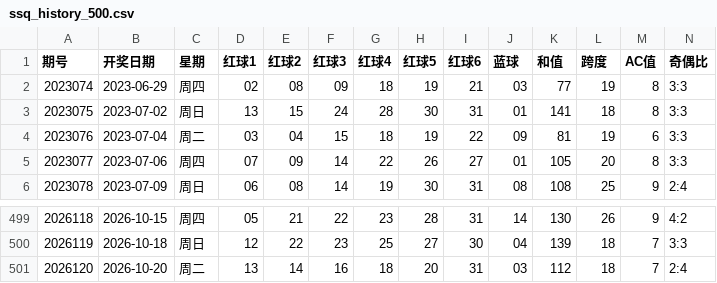
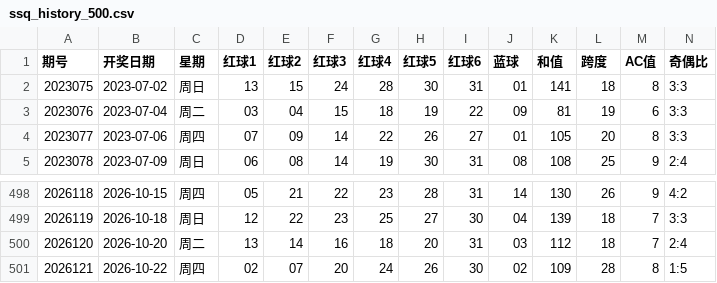
Before and after one commit to ghorgamo/ssqlotto, a CSV file: data/ssq_history_500.csv, drawn as a sheet; only a part is shown, gaps mark what is left out; removed rows and columns are numbered as before the commit, all else as after; rows hold the shown columns only; the diff names each change by its address in the sheet, - before the commit and + after, or states it on an @@ line.

```diff
--- a/data/ssq_history_500.csv
+++ b/data/ssq_history_500.csv
-row 2: 2023074 | 2023-06-29 | 周四 | 02 | 08 | 09 | 18 | 19 | 21 | 03 | 77 | 19 | 8 | 3:3
+row 501: 2026121 | 2026-10-22 | 周四 | 02 | 07 | 20 | 24 | 26 | 30 | 02 | 109 | 28 | 8 | 1:5
```
Also changed, not shown: data/kl8_history_1000.csv, data/pl5_history_1000.csv, 9 other files.
